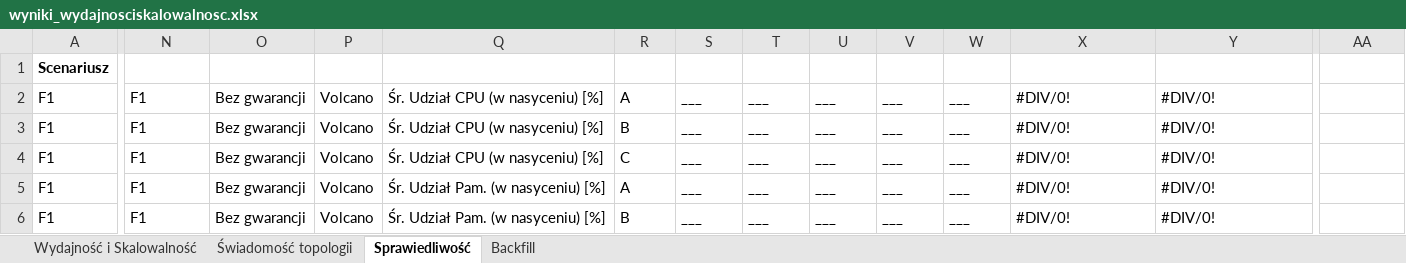
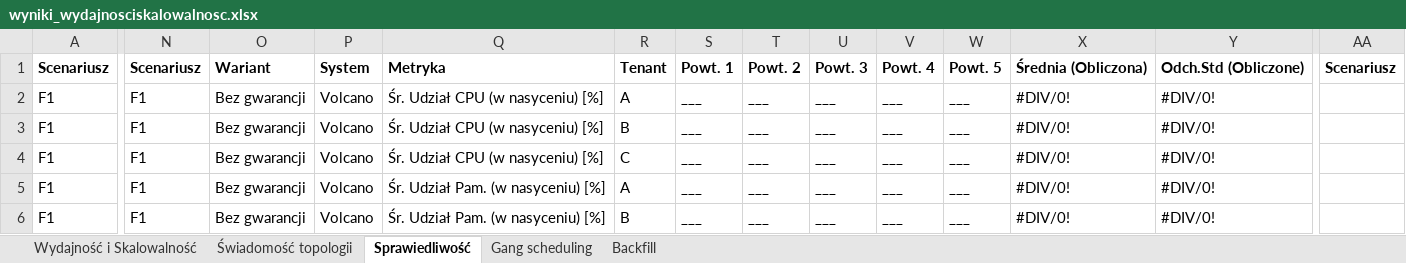
Before and after one commit to MSSkowron/knavigator, an Excel workbook: wyniki_wydajnosciskalowalnosc.xlsx, sheet Sprawiedliwość, drawn as a sheet; only a part is shown, gaps mark what is left out; values as stored, in another font and other column widths than the file's, no borders; charts and pictures not drawn; the diff covers the shown part only; the diff names each change by its address in the sheet, - before the commit and + after, or states it on an @@ line.

```diff
--- a/wyniki_wydajnosciskalowalnosc.xlsx (sheet Sprawiedliwość)
+++ b/wyniki_wydajnosciskalowalnosc.xlsx (sheet Sprawiedliwość)
+sheet tab: Gang scheduling
-N1: (empty)
+N1: Scenariusz
-O1: (empty)
+O1: Wariant
-P1: (empty)
+P1: System
-Q1: (empty)
+Q1: Metryka
-R1: (empty)
+R1: Tenant
-S1: (empty)
+S1: Powt. 1
-T1: (empty)
+T1: Powt. 2
-U1: (empty)
+U1: Powt. 3
-V1: (empty)
+V1: Powt. 4
-W1: (empty)
+W1: Powt. 5
-X1: (empty)
+X1: Średnia (Obliczona)
-Y1: (empty)
+Y1: Odch.Std (Obliczone)
-AA1: (empty)
+AA1: Scenariusz
```
Also changed, not shown: 11 edited cells elsewhere in this sheet, sheet Backfill, sheet Świadomość topologii, sheet Wydajność i Skalowalność, formulas that keep their value, charts or pictures, 35 other files.
